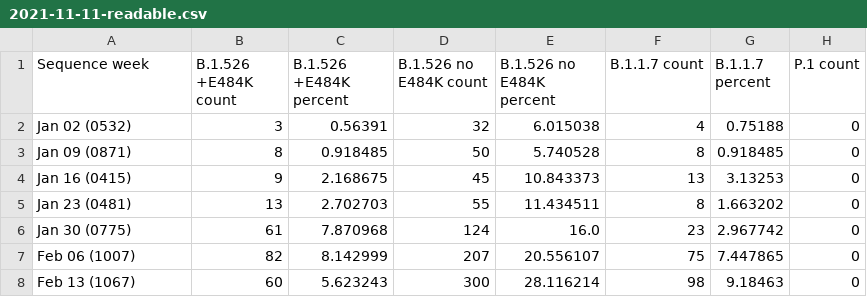
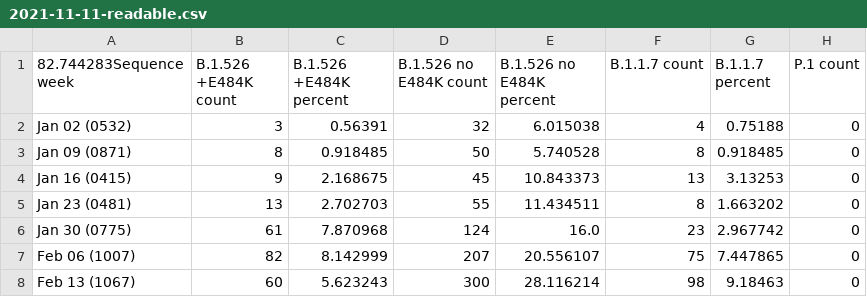
Before and after one commit to BWMosher/coronavirus-data, a CSV file: variants/history/2021-11-11-readable.csv, drawn as a sheet; only a part is shown; the diff names each change by its address in the sheet, - before the commit and + after, or states it on an @@ line.

Commit message:
some data file changes I thought were saved are pushed here. also macros

```diff
--- a/variants/history/2021-11-11-readable.csv
+++ b/variants/history/2021-11-11-readable.csv
-A1: Sequence week
+A1: 82.744283Sequence week
```
Also changed, not shown: variants/history/2021-12-02-readable.csv, 1 other file.
